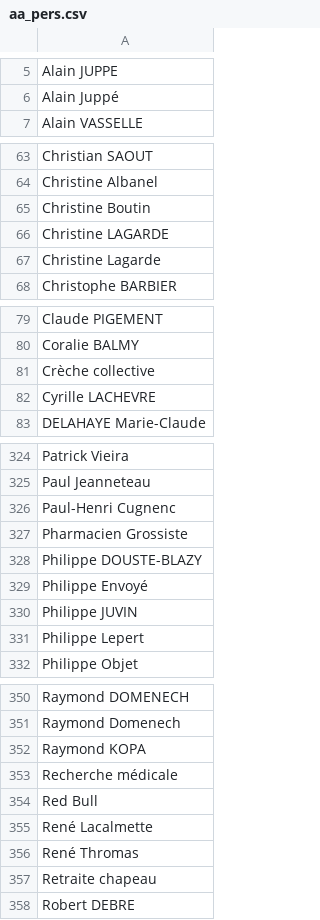
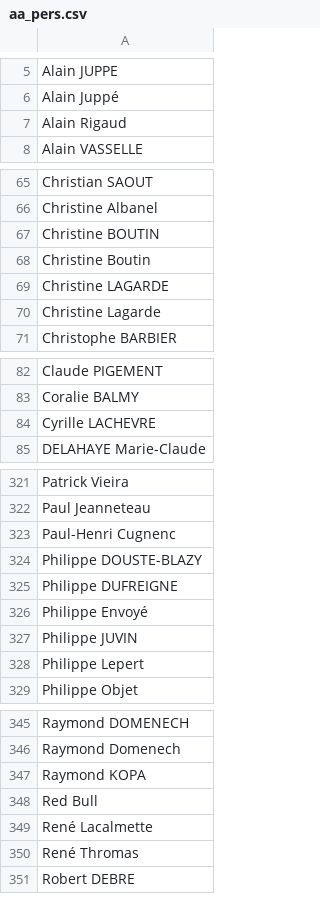
Before and after one commit to bah-mamadou25/web_mel, a CSV file: workspaces/user/workspace/ENs/aa_pers.csv, drawn as a sheet; only a part is shown, gaps mark what is left out; removed rows and columns are numbered as before the commit, all else as after; the diff covers the shown part only; the diff names each change by its address in the sheet, - before the commit and + after, or states it on an @@ line.

```diff
--- a/workspaces/user/workspace/ENs/aa_pers.csv
+++ b/workspaces/user/workspace/ENs/aa_pers.csv
+row 7: Alain Rigaud
+row 67: Christine BOUTIN
-row 81: Crèche collective
-row 327: Pharmacien Grossiste
+row 325: Philippe DUFREIGNE
-row 353: Recherche médicale
-row 357: Retraite chapeau
```
Also changed, not shown: 10 added rows, 20 removed rows and 2 edited cells elsewhere in this file, workspaces/user/workspace/ENs/ab_pers.csv, 6 other files.
